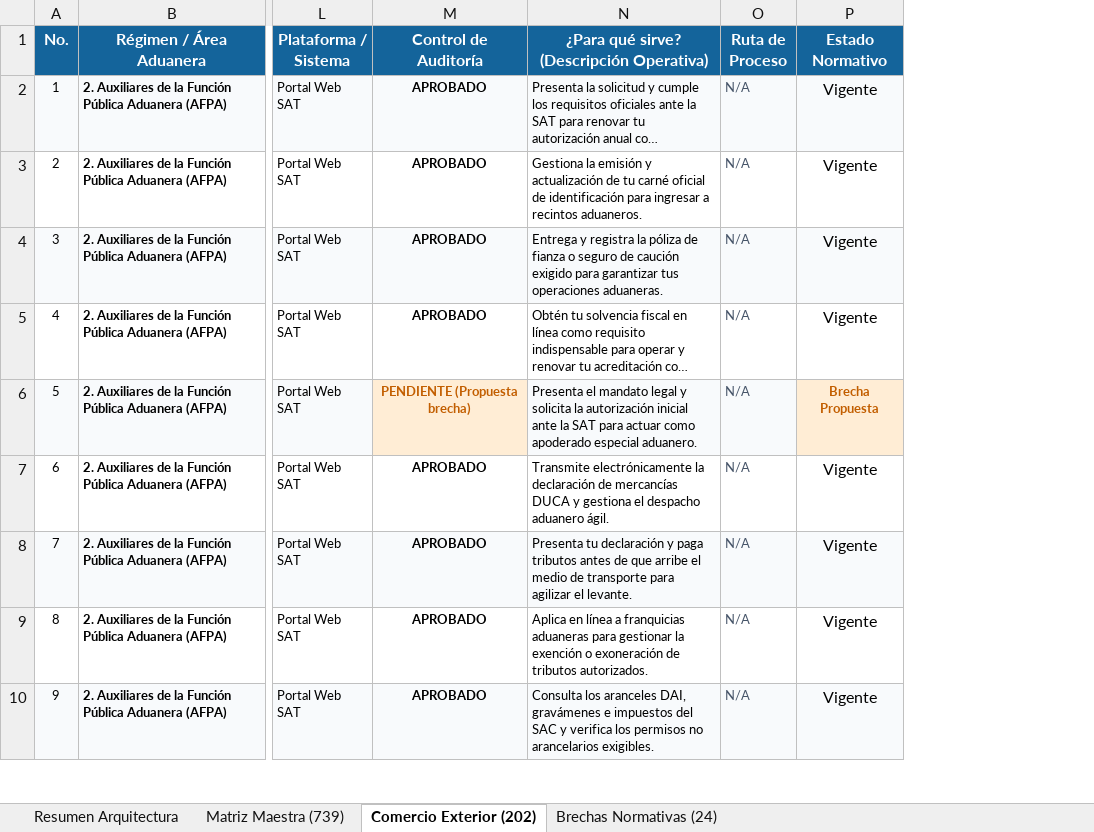
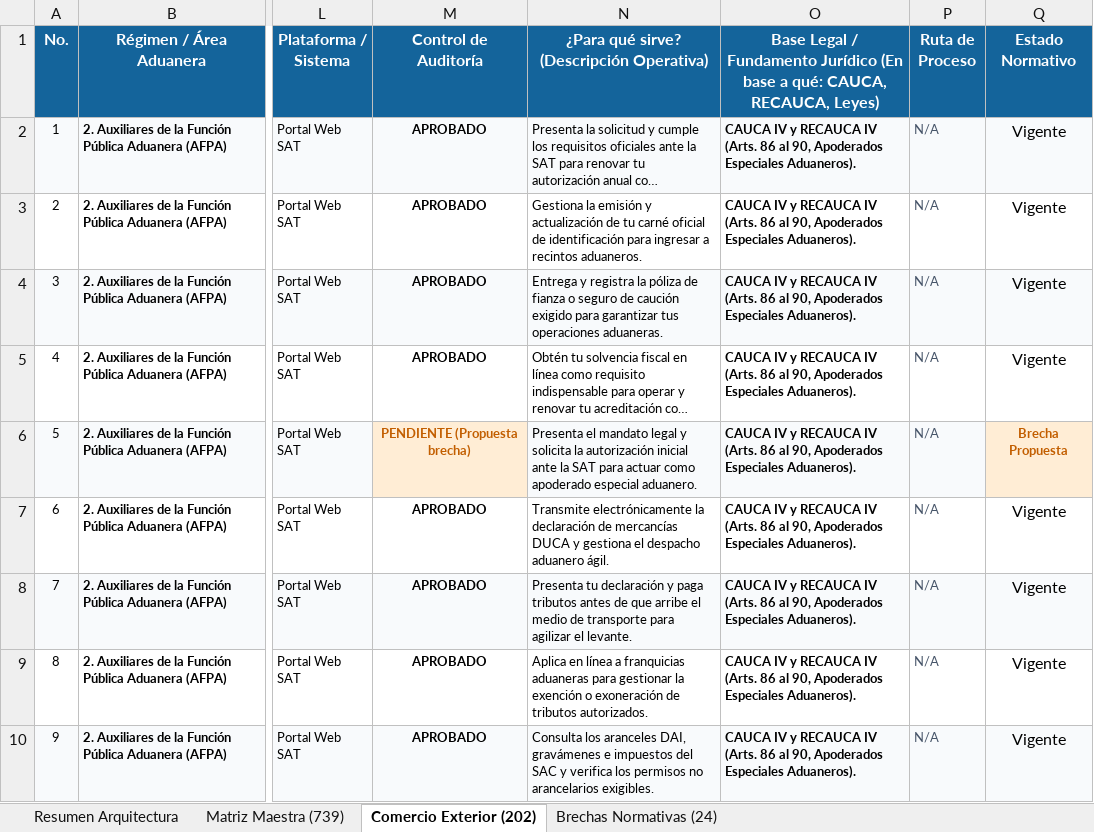
Before and after one commit to elKevin24/SAT, an Excel workbook: docs/fuentes-datos/Estructura_Final_Contenido_Portal_SAT_Actualizado.xlsx, sheet Comercio Exterior (202), drawn as a sheet; only a part is shown, gaps mark what is left out; long unchanged cells end in …; values as stored, in another font and other column widths than the file's, no borders; the diff names each change by its address in the sheet, - before the commit and + after, or states it on an @@ line.

Commit message:
feat(arquitectura): integrar Base Legal oficial en Excel maestro y crear libro exclusivo del Mapa de Navegacion

```diff
--- a/docs/fuentes-datos/Estructura_Final_Contenido_Portal_SAT_Actualizado.xlsx (sheet Comercio Exterior (202))
+++ b/docs/fuentes-datos/Estructura_Final_Contenido_Portal_SAT_Actualizado.xlsx (sheet Comercio Exterior (202))
+column O, rows 1-10: Base Legal / Fundamento Jurídico (En base a qué: CAUCA, RECAUCA, Leyes) | CAUCA IV y RECAUCA IV (Arts. 86 al 90, Apoderados Especiales Aduaneros). | CAUCA IV y RECAUCA IV (Arts. 86 al 90, Apoderados Especiales Aduaneros). | CAUCA IV y RECAUCA IV (Arts. 86 al 90, Apoderados Especiales Aduaneros). | CAUCA IV y RECAUCA IV (Arts. 86 al 90, Apoderados Especiales Aduaneros). | CAUCA IV y RECAUCA IV (Arts. 86 al 90, Apoderados Especiales Aduaneros). | CAUCA IV y RECAUCA IV (Arts. 86 al 90, Apoderados Especiales Aduaneros). | CAUCA IV y RECAUCA IV (Arts. 86 al 90, Apoderados Especiales Aduaneros). | CAUCA IV y RECAUCA IV (Arts. 86 al 90, Apoderados Especiales Aduaneros). | CAUCA IV y RECAUCA IV (Arts. 86 al 90, Apoderados Especiales Aduaneros).
```
Also changed, not shown: sheet Matriz Maestra (739), docs/fuentes-datos/Arbol_de_Navegacion_Portal_v5.xlsx, 8 other files.
